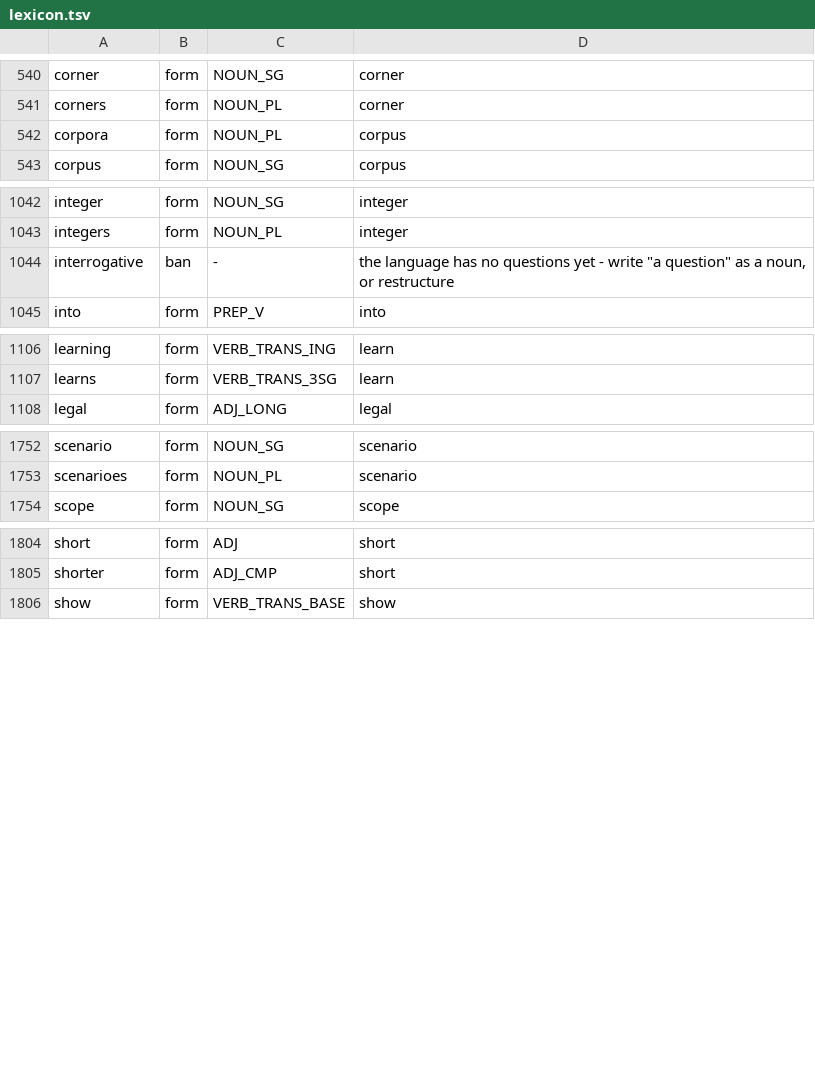
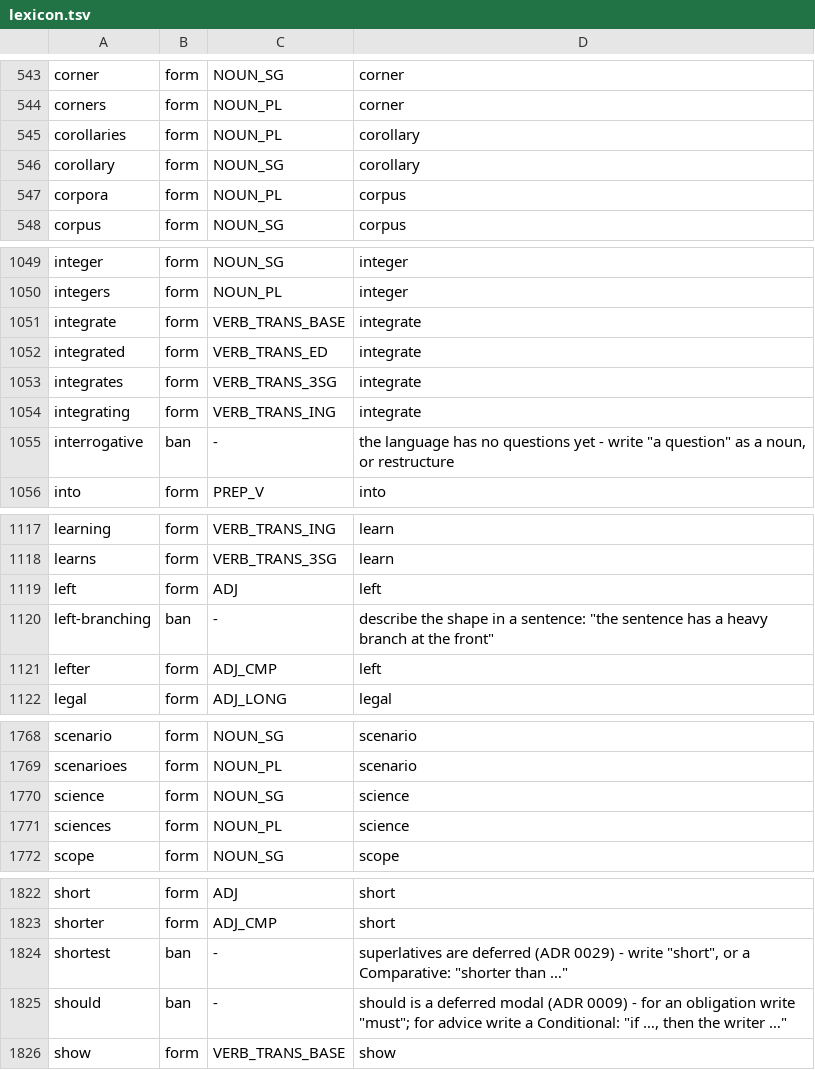
Before and after one commit to kantord/minglish, a TSV file: lexicon.tsv, drawn as a sheet; only a part is shown, gaps mark what is left out; the diff covers the shown part only.

```diff
--- a/lexicon.tsv
+++ b/lexicon.tsv
@@ -541,2 +544,4 @@ corner	form	NOUN_SG	corner
 corners	form	NOUN_PL	corner
+corollaries	form	NOUN_PL	corollary
+corollary	form	NOUN_SG	corollary
 corpora	form	NOUN_PL	corpus
@@ -1043,2 +1050,6 @@ integer	form	NOUN_SG	integer
 integers	form	NOUN_PL	integer
+integrate	form	VERB_TRANS_BASE	integrate
+integrated	form	VERB_TRANS_ED	integrate
+integrates	form	VERB_TRANS_3SG	integrate
+integrating	form	VERB_TRANS_ING	integrate
 interrogative	ban	-	the language has no questions yet - write "a question" as a noun, or restructure
@@ -1107,2 +1118,5 @@ learning	form	VERB_TRANS_ING	learn
 learns	form	VERB_TRANS_3SG	learn
+left	form	ADJ	left
+left-branching	ban	-	describe the shape in a sentence: "the sentence has a heavy branch at the front"
+lefter	form	ADJ_CMP	left
 legal	form	ADJ_LONG	legal
@@ -1753,2 +1769,4 @@ scenario	form	NOUN_SG	scenario
 scenarioes	form	NOUN_PL	scenario
+science	form	NOUN_SG	science
+sciences	form	NOUN_PL	science
 scope	form	NOUN_SG	scope
@@ -1805,2 +1823,4 @@ short	form	ADJ	short
 shorter	form	ADJ_CMP	short
+shortest	ban	-	superlatives are deferred (ADR 0029) - write "short", or a Comparative: "shorter than …"
+should	ban	-	"should" is a deferred modal (ADR 0009) - for an obligation write "must"; for advice write a Conditional: "if …, then the writer …"
 show	form	VERB_TRANS_BASE	show
```
Also changed, not shown: 9 added rows and 1 edited cell elsewhere in this file, 43 other files.
